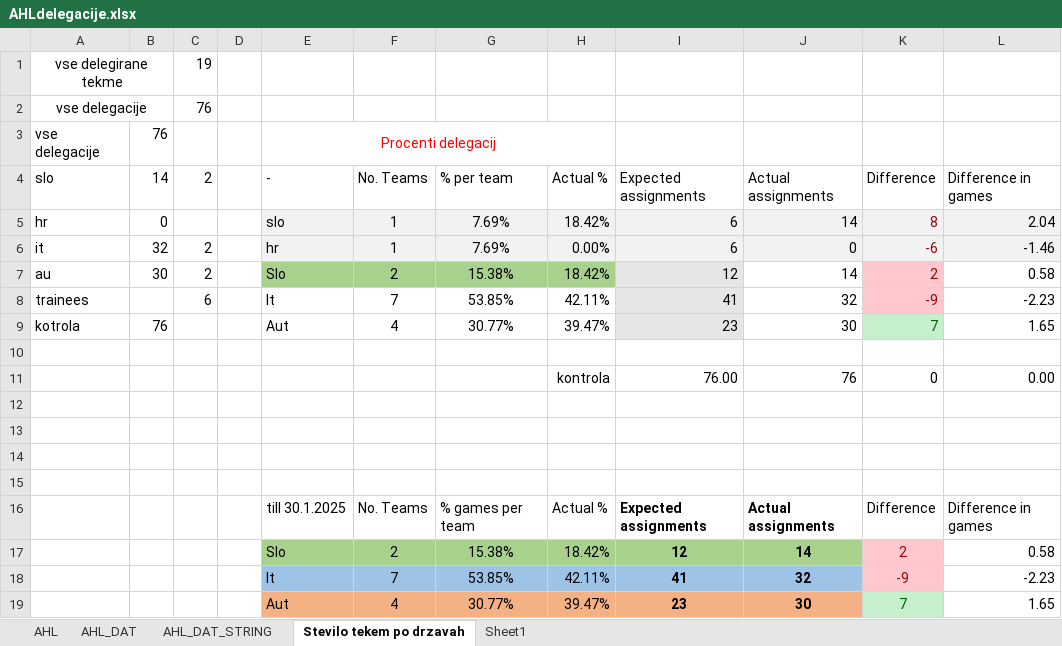
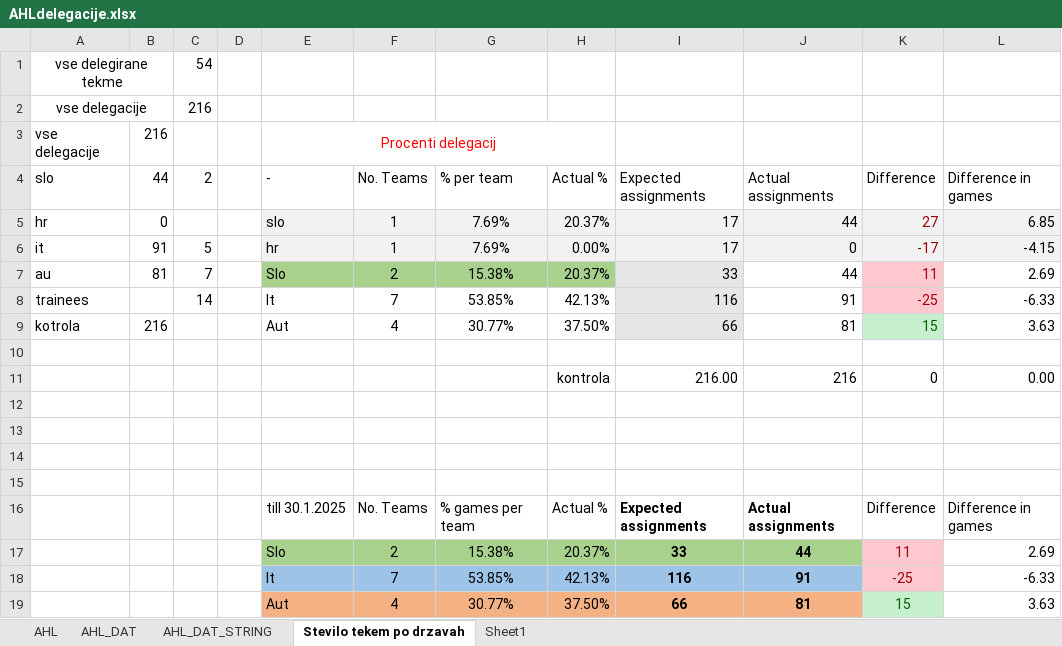
Before and after one commit to snojle23/delegacije, an Excel workbook: data/AHLdelegacije.xlsx, sheet Stevilo tekem po drzavah, drawn as a sheet; values as stored, in another font and other column widths than the file's, no borders; removed rows and columns are numbered as before the commit, all else as after; the diff names each change by its address in the sheet, - before the commit and + after, or states it on an @@ line.

```diff
--- a/data/AHLdelegacije.xlsx (sheet Stevilo tekem po drzavah)
+++ b/data/AHLdelegacije.xlsx (sheet Stevilo tekem po drzavah)
-C1 (2): 19
+C1 (2): 54
-C2 (2): 76
+C2 (2): 216
-B3 (44): 76
+B3 (44): 216
-B4: 14
+B4: 44
-H5 (Actual %): 18.42%
+H5 (Actual %): 20.37%
-I5:I6 (Expected assignments): 6
+I5:I6 (Expected assignments): 17
-J5 (Actual assignments): 14
+J5 (Actual assignments): 44
-K5 (Difference): 8
+K5 (Difference): 27
-L5 (Difference in games): 2.04
+L5 (Difference in games): 6.85
-B6 (44): 32
+B6 (44): 91
-C6 (2): 2
+C6 (2): 5
-K6 (Difference): -6
+K6 (Difference): -17
-L6 (Difference in games): -1.46
+L6 (Difference in games): -4.15
-B7 (44): 30
+B7 (44): 81
-C7 (2): 2
+C7 (2): 7
-H7 (Actual %): 18.42%
+H7 (Actual %): 20.37%
-I7 (Expected assignments): 12
+I7 (Expected assignments): 33
-J7 (Actual assignments): 14
+J7 (Actual assignments): 44
-K7 (Difference): 2
+K7 (Difference): 11
-L7 (Difference in games): 0.58
+L7 (Difference in games): 2.69
-C8 (2): 6
+C8 (2): 14
-H8 (Actual %): 42.11%
+H8 (Actual %): 42.13%
-I8 (Expected assignments): 41
+I8 (Expected assignments): 116
-J8 (Actual assignments): 32
+J8 (Actual assignments): 91
-K8 (Difference): -9
+K8 (Difference): -25
-L8 (Difference in games): -2.23
+L8 (Difference in games): -6.33
-B9 (44): 76
+B9 (44): 216
-H9 (Actual %): 39.47%
+H9 (Actual %): 37.50%
-I9 (Expected assignments): 23
+I9 (Expected assignments): 66
-J9 (Actual assignments): 30
+J9 (Actual assignments): 81
-K9 (Difference): 7
+K9 (Difference): 15
-L9 (Difference in games): 1.65
+L9 (Difference in games): 3.63
-I11 (Expected assignments): 76.00
+I11 (Expected assignments): 216.00
-J11 (Actual assignments): 76
+J11 (Actual assignments): 216
-row 17:  |  |  |  | Slo | 2 | 15.38% | 18.42% | 12 | 14 | 2 | 0.58
-row 18:  |  |  |  | It | 7 | 53.85% | 42.11% | 41 | 32 | -9 | -2.23
-row 19:  |  |  |  | Aut | 4 | 30.77% | 39.47% | 23 | 30 | 7 | 1.65
+row 17:  |  |  |  | Slo | 2 | 15.38% | 20.37% | 33 | 44 | 11 | 2.69
+row 18:  |  |  |  | It | 7 | 53.85% | 42.13% | 116 | 91 | -25 | -6.33
+row 19:  |  |  |  | Aut | 4 | 30.77% | 37.50% | 66 | 81 | 15 | 3.63
```
Also changed, not shown: sheet AHL, sheet AHL_DAT_STRING, sheet AHL_DAT, sheet Sheet1, formulas that keep their value, data/ICEHLdelegacije.xlsx, 4 other files.
